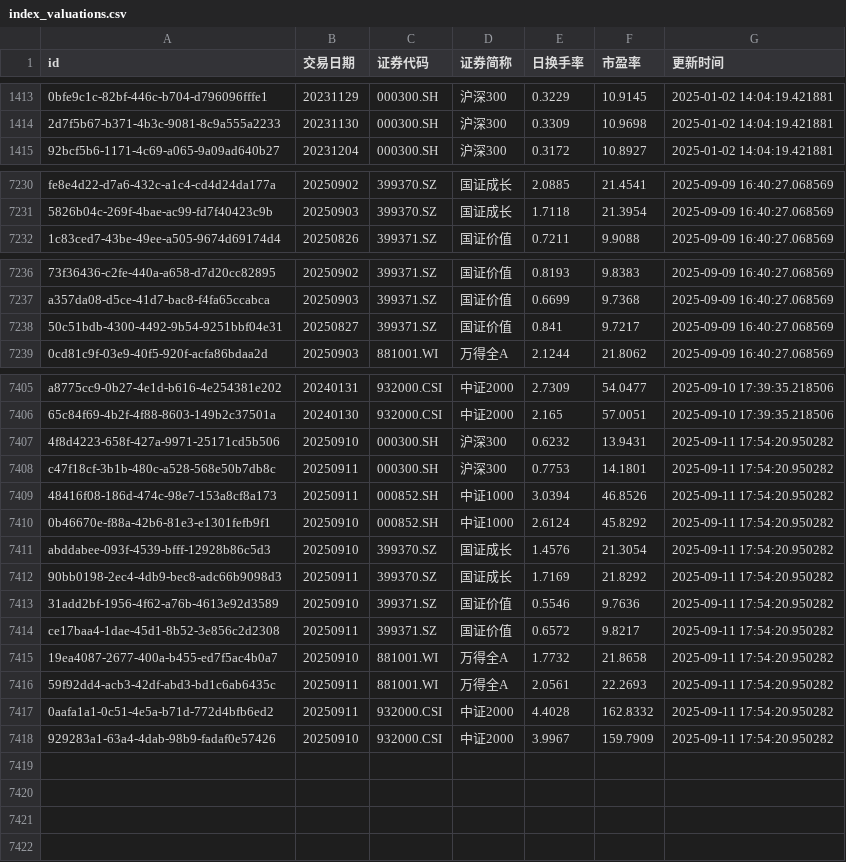
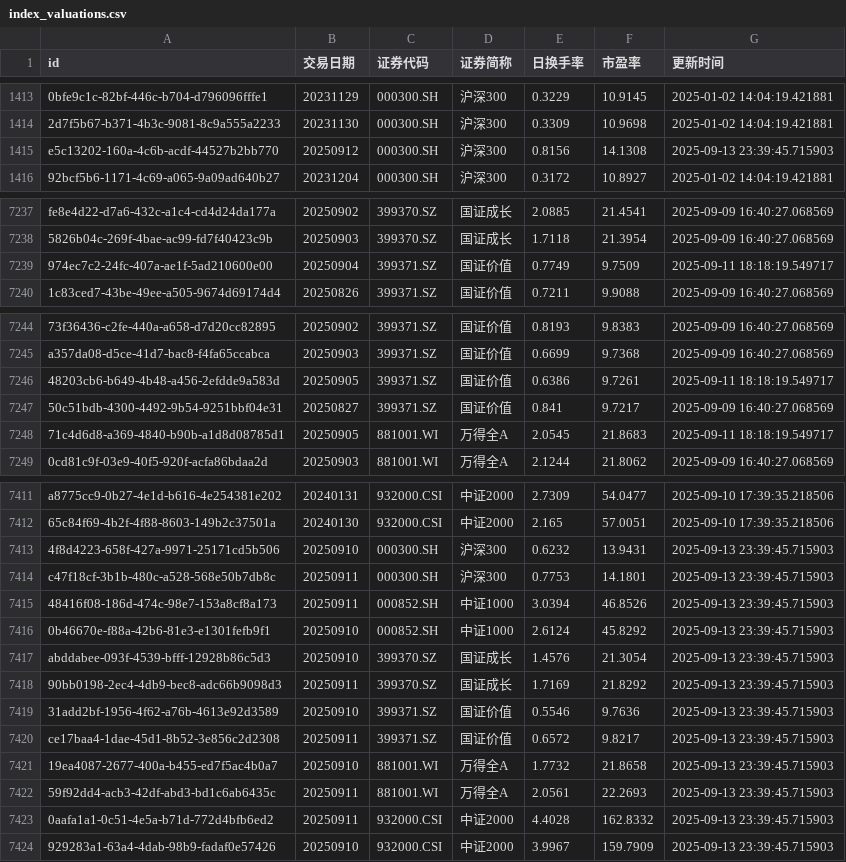
Before and after one commit to ha5h6r000wn/st_idx_visualizer, a CSV file: data/csv/index_valuations.csv, drawn as a sheet; only a part is shown, gaps mark what is left out; addresses are those after the commit; the diff covers the shown part only; the diff names each change by its address in the sheet, - before the commit and + after, or states it on an @@ line.

```diff
--- a/data/csv/index_valuations.csv
+++ b/data/csv/index_valuations.csv
+row 1415: e5c13202-160a-4c6b-acdf-44527b2bb770 | 20250912 | 000300.SH | 沪深300 | 0.8156 | 14.1308 | 2025-09-13 23:39:45.715903
+row 7239: 974ec7c2-24fc-407a-ae1f-5ad210600e00 | 20250904 | 399371.SZ | 国证价值 | 0.7749 | 9.7509 | 2025-09-11 18:18:19.549717
+row 7246: 48203cb6-b649-4b48-a456-2efdde9a583d | 20250905 | 399371.SZ | 国证价值 | 0.6386 | 9.7261 | 2025-09-11 18:18:19.549717
+row 7248: 71c4d6d8-a369-4840-b90b-a1d8d08785d1 | 20250905 | 881001.WI | 万得全A | 2.0545 | 21.8683 | 2025-09-11 18:18:19.549717
-G7413:G7424 (更新时间): 2025-09-11 17:54:20.950282
+G7413:G7424 (更新时间): 2025-09-13 23:39:45.715903
```
Also changed, not shown: 9 added rows, 7 removed rows and 17 edited cells elsewhere in this file, data/csv/bond_yields.csv, 2 other files.
